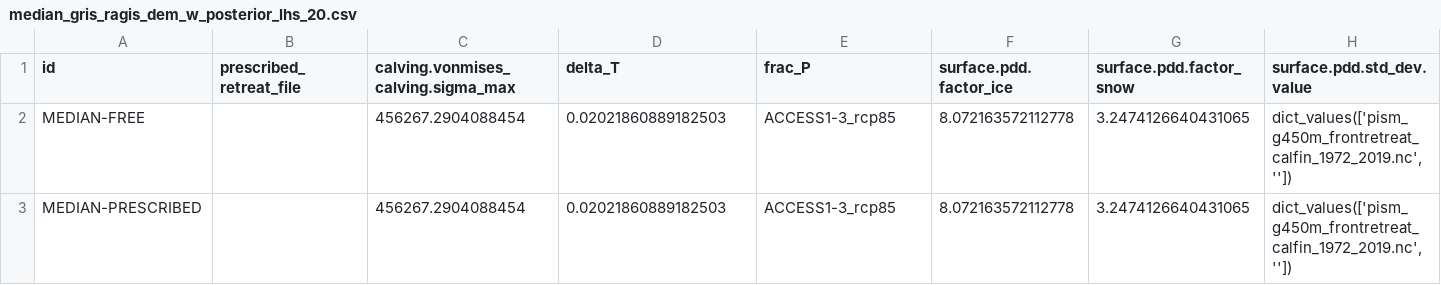
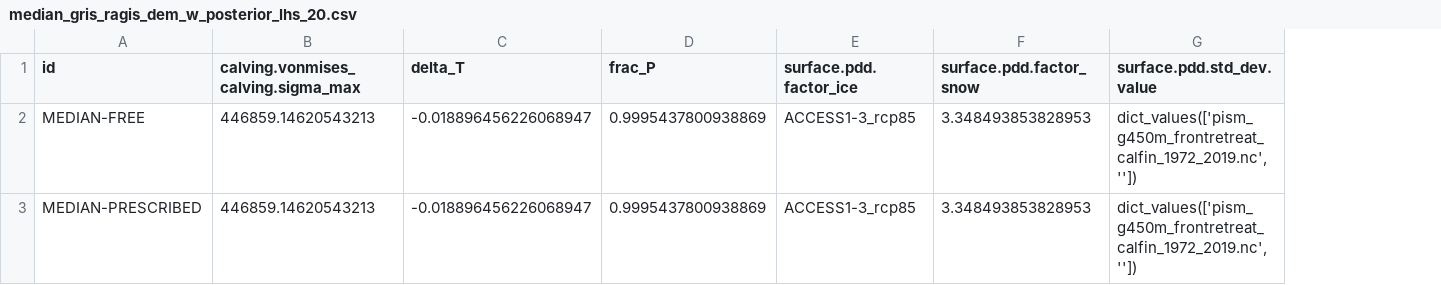
Before and after one commit to pism/pism-ragis, a CSV file: uq/median_gris_ragis_dem_w_posterior_lhs_20.csv, drawn as a sheet; removed rows and columns are numbered as before the commit, all else as after; the diff names each change by its address in the sheet, - before the commit and + after, or states it on an @@ line.

```diff
--- a/uq/median_gris_ragis_dem_w_posterior_lhs_20.csv
+++ b/uq/median_gris_ragis_dem_w_posterior_lhs_20.csv
-column B (prescribed_retreat_file), empty
-B2:B3: 456267.2904088454
+B2:B3: 446859.14620543213
-C2:C3 (delta_T): 0.02021860889182503
+C2:C3 (delta_T): -0.018896456226068947
-D2:D3 (frac_P): ACCESS1-3_rcp85
+D2:D3 (frac_P): 0.9995437800938869
-E2:E3 (surface.pdd.factor_ice): 8.072163572112778
+E2:E3 (surface.pdd.factor_ice): ACCESS1-3_rcp85
-F2:F3 (surface.pdd.factor_snow): 3.2474126640431065
+F2:F3 (surface.pdd.factor_snow): 3.348493853828953
```
Also changed, not shown: uq/ensemble_gris_ragis_dem_w_posterior_lhs_20.csv, uq/ensemble_median_gris_ragis_dem_w_posterior_lhs_20.csv, 2 other files.
